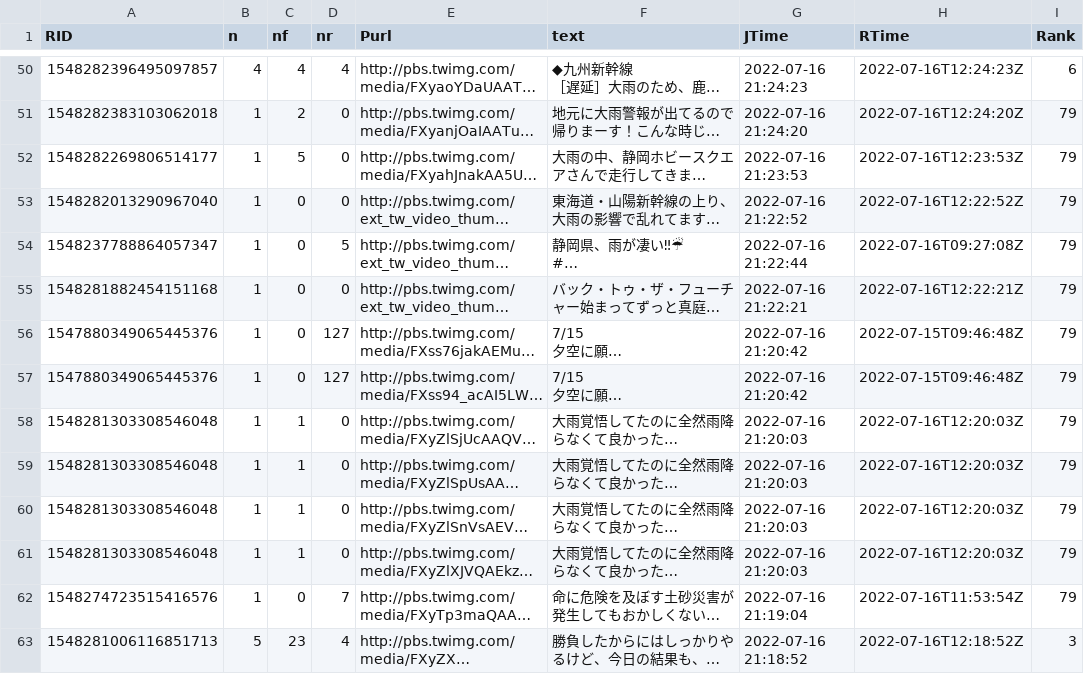
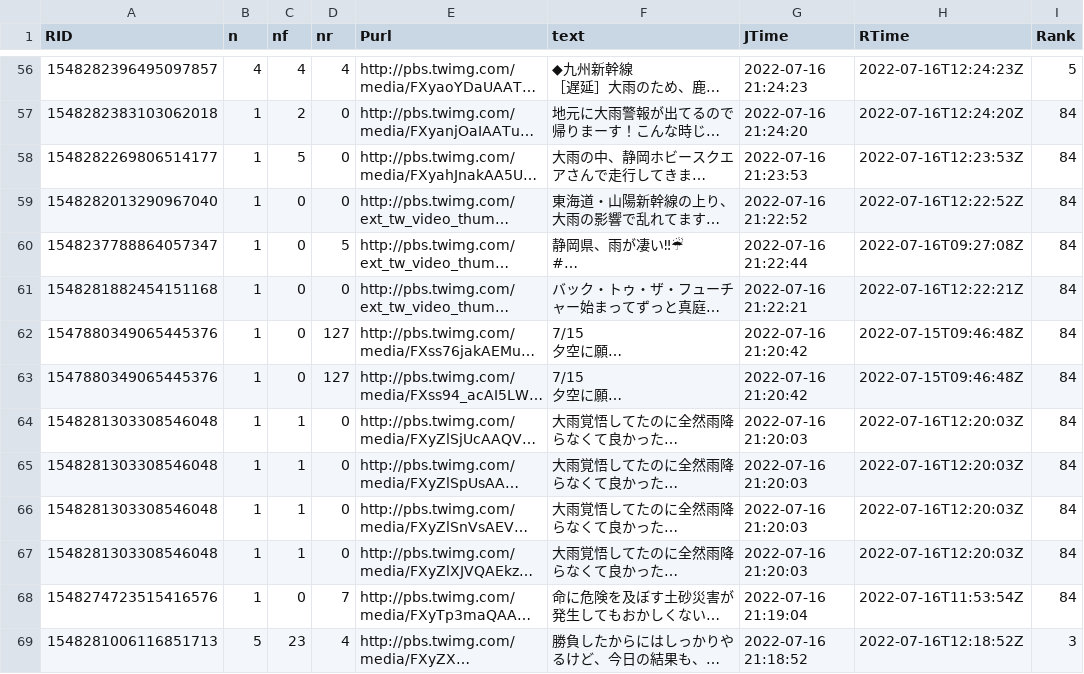
Before and after one commit to syamada93/RTweet_2022_HR, a TSV file: Tweet_Photo.tsv, drawn as a sheet; only a part is shown, gaps mark what is left out; long unchanged cells end in …; addresses are those after the commit; the diff covers the shown part only; the diff names each change by its address in the sheet, - before the commit and + after, or states it on an @@ line.

```diff
--- a/Tweet_Photo.tsv
+++ b/Tweet_Photo.tsv
-I56 (Rank): 6
+I56 (Rank): 5
-I57:I68 (Rank): 79
+I57:I68 (Rank): 84
```
Also changed, not shown: 8 added rows, 3 removed rows and 72 edited cells elsewhere in this file, 1 other file.
